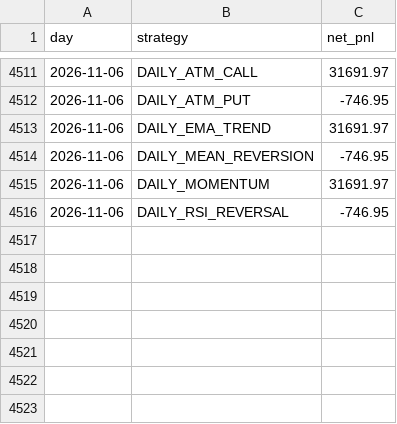
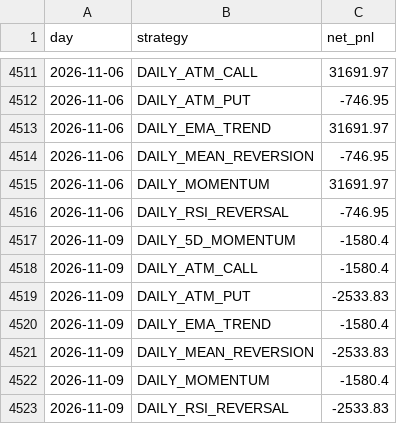
Before and after one commit to Harshithpatali/sensex-weekly-options-backtester, a CSV file: outputs/daily_options_day_pnl.csv, drawn as a sheet; only a part is shown, gaps mark what is left out; the diff names each change by its address in the sheet, - before the commit and + after, or states it on an @@ line.

```diff
--- a/outputs/daily_options_day_pnl.csv
+++ b/outputs/daily_options_day_pnl.csv
+row 4517: 2026-11-09 | DAILY_5D_MOMENTUM | -1580.4
+row 4518: 2026-11-09 | DAILY_ATM_CALL | -1580.4
+row 4519: 2026-11-09 | DAILY_ATM_PUT | -2533.83
+row 4520: 2026-11-09 | DAILY_EMA_TREND | -1580.4
+row 4521: 2026-11-09 | DAILY_MEAN_REVERSION | -2533.83
+row 4522: 2026-11-09 | DAILY_MOMENTUM | -1580.4
+row 4523: 2026-11-09 | DAILY_RSI_REVERSAL | -2533.83
```
Also changed, not shown: data/processed/index_refresh.csv, data/processed/sensex_index.csv, 30 other files.
